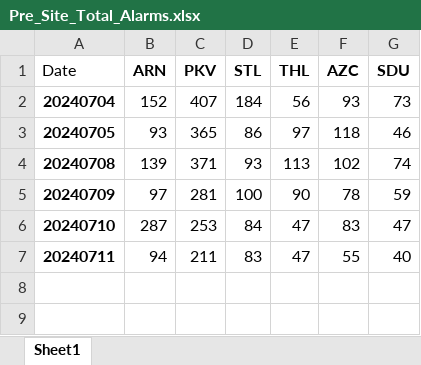
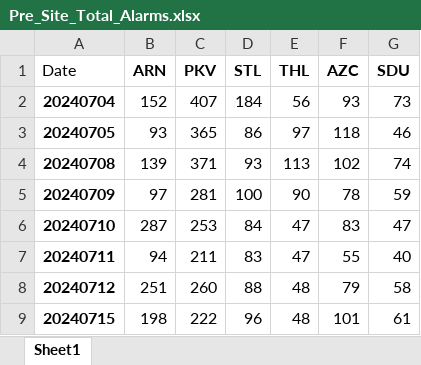
Before and after one commit to kailongley/CMS_Testing, an Excel workbook: CMS/Pre_Site_Total_Alarms.xlsx, sheet Sheet1, drawn as a sheet; values as stored, in another font and other column widths than the file's, no borders; the diff names each change by its address in the sheet, - before the commit and + after, or states it on an @@ line.

Commit message:
20240715 data processed

```diff
--- a/CMS/Pre_Site_Total_Alarms.xlsx (sheet Sheet1)
+++ b/CMS/Pre_Site_Total_Alarms.xlsx (sheet Sheet1)
+row 8: 20240712 | 251 | 260 | 88 | 48 | 79 | 58
+row 9: 20240715 | 198 | 222 | 96 | 48 | 101 | 61
```
Also changed, not shown: CMS/Post_Site_Total_Alarms.xlsx, 13 other files.
